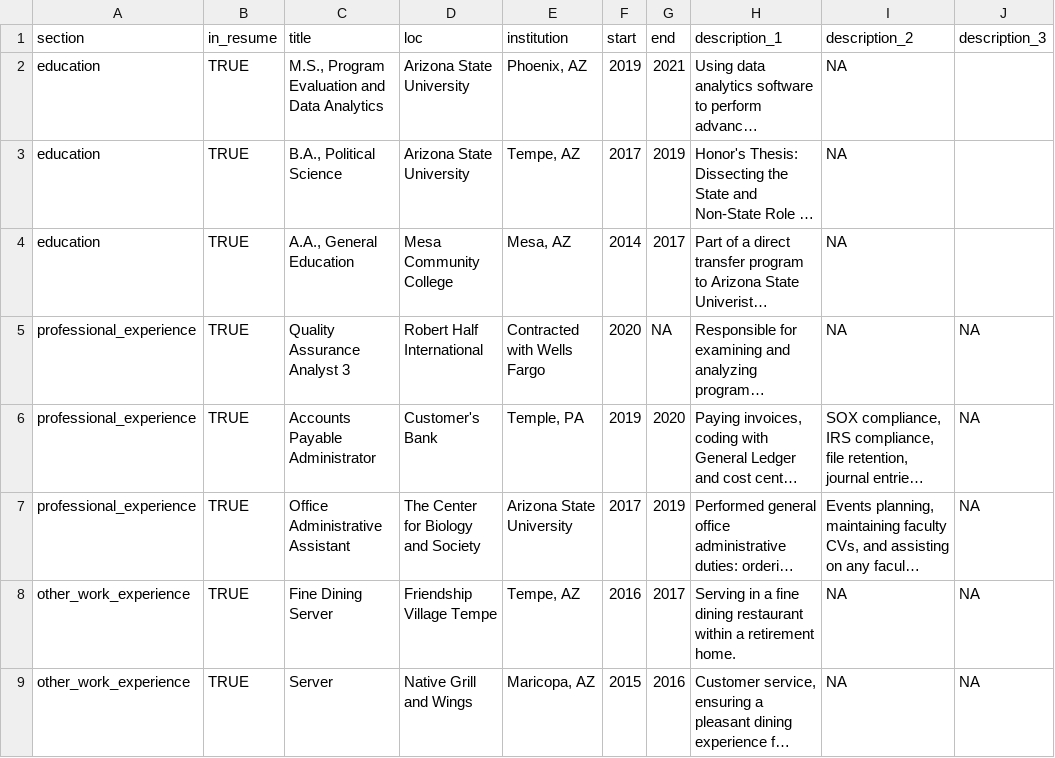
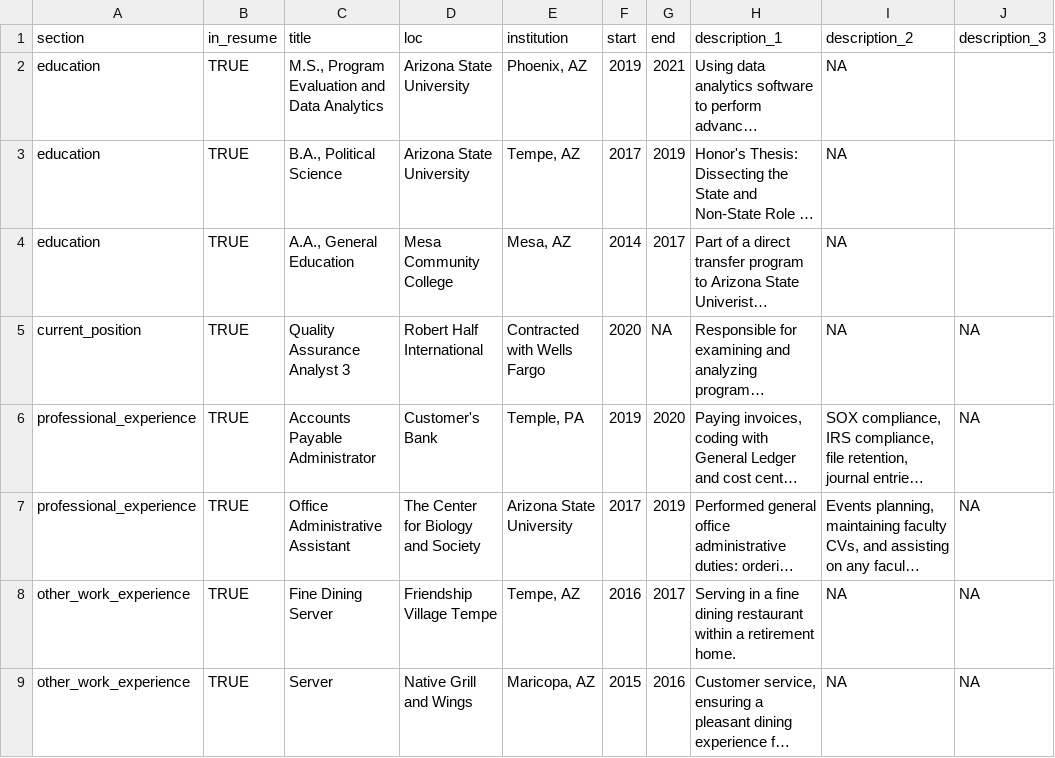
Before and after one commit to brittanyharb/cv-1, a CSV file: positions.csv, drawn as a sheet; only a part is shown; long unchanged cells end in …; the diff names each change by its address in the sheet, - before the commit and + after, or states it on an @@ line.

```diff
--- a/positions.csv
+++ b/positions.csv
-A5 (section): professional_experience
+A5 (section): current_position
```
Also changed, not shown: 2 other files.
